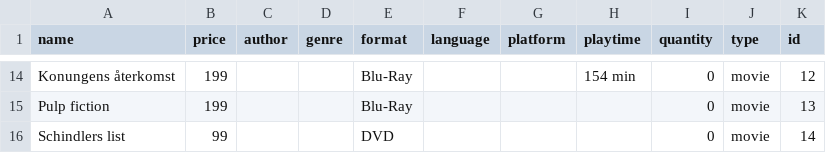
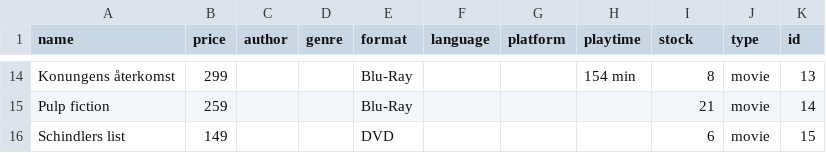
Before and after one commit to edvinbergea/StoreSystem, a CSV file: StoreSystem/Resources/database.csv, drawn as a sheet; only a part is shown, gaps mark what is left out; the diff covers the shown part only; the diff names each change by its address in the sheet, - before the commit and + after, or states it on an @@ line.

```diff
--- a/StoreSystem/Resources/database.csv
+++ b/StoreSystem/Resources/database.csv
-I1: quantity
+I1: stock
-B14 (price): 199
+B14 (price): 299
-I14 (stock): 0
+I14 (stock): 8
-K14 (id): 12
+K14 (id): 13
-B15 (price): 199
+B15 (price): 259
-I15 (stock): 0
+I15 (stock): 21
-K15 (id): 13
+K15 (id): 14
-B16 (price): 99
+B16 (price): 149
-I16 (stock): 0
+I16 (stock): 6
-K16 (id): 14
+K16 (id): 15
```
Also changed, not shown: 34 edited cells elsewhere in this file, 17 other files.
